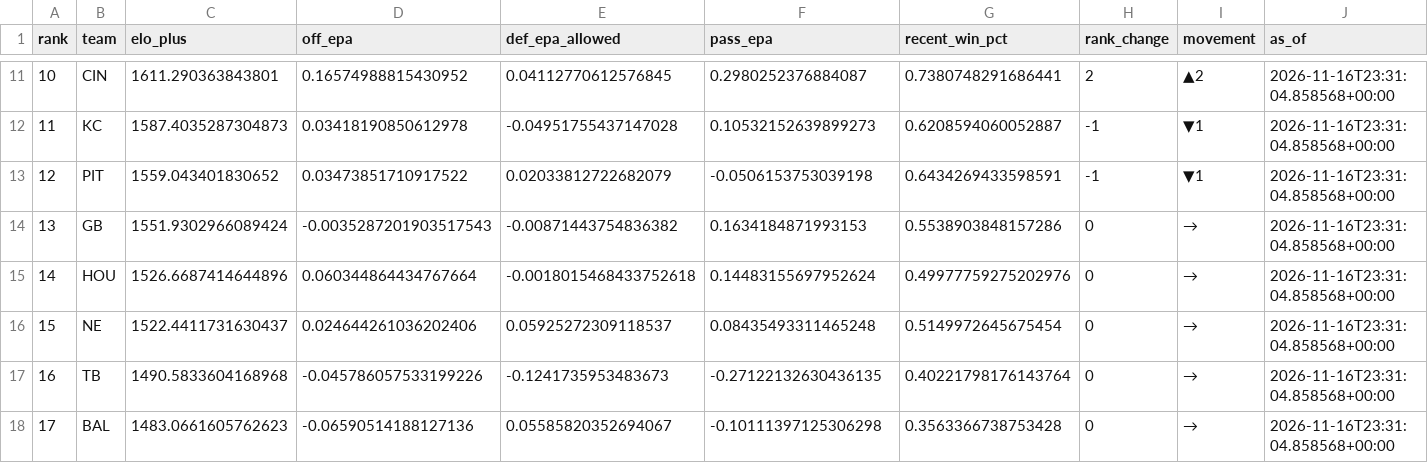
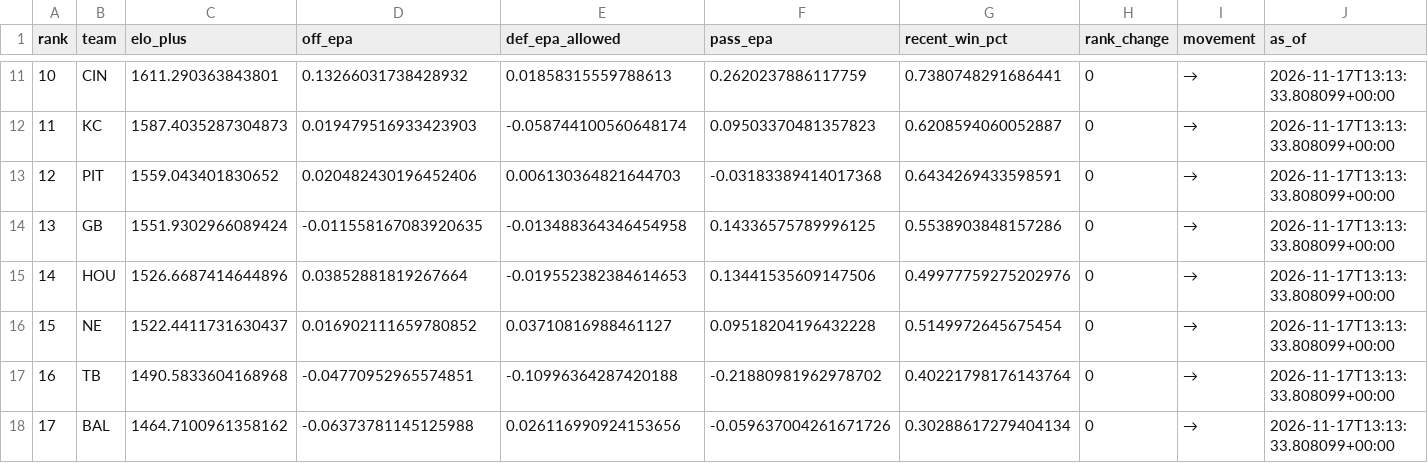
Before and after one commit to levine26/nfl-forecast-model, a CSV file: outputs/power_ratings.csv, drawn as a sheet; only a part is shown, gaps mark what is left out; the diff covers the shown part only.

```diff
--- a/outputs/power_ratings.csv
+++ b/outputs/power_ratings.csv
@@ -11,8 +11,8 @@ rank,team,elo_plus,off_epa,def_epa_allowed,pass_epa,recent_win_pct,rank_change,m
-10,CIN,1611.290363843801,0.16574988815430952,0.04112770612576845,0.2980252376884087,0.7380748291686441,2,▲2,2026-11-16T23:31:04.858568+00:00
-11,KC,1587.4035287304873,0.03418190850612978,-0.04951755437147028,0.10532152639899273,0.6208594060052887,-1,▼1,2026-11-16T23:31:04.858568+00:00
-12,PIT,1559.043401830652,0.03473851710917522,0.02033812722682079,-0.0506153753039198,0.6434269433598591,-1,▼1,2026-11-16T23:31:04.858568+00:00
-13,GB,1551.9302966089424,-0.0035287201903517543,-0.00871443754836382,0.1634184871993153,0.5538903848157286,0,→,2026-11-16T23:31:04.858568+00:00
-14,HOU,1526.6687414644896,0.060344864434767664,-0.0018015468433752618,0.14483155697952624,0.49977759275202976,0,→,2026-11-16T23:31:04.858568+00:00
-15,NE,1522.4411731630437,0.024644261036202406,0.05925272309118537,0.08435493311465248,0.5149972645675454,0,→,2026-11-16T23:31:04.858568+00:00
-16,TB,1490.5833604168968,-0.045786057533199226,-0.1241735953483673,-0.27122132630436135,0.40221798176143764,0,→,2026-11-16T23:31:04.858568+00:00
-17,BAL,1483.0661605762623,-0.06590514188127136,0.05585820352694067,-0.10111397125306298,0.3563366738753428,0,→,2026-11-16T23:31:04.858568+00:00
+10,CIN,1611.290363843801,0.13266031738428932,0.01858315559788613,0.2620237886117759,0.7380748291686441,0,→,2026-11-17T13:13:33.808099+00:00
+11,KC,1587.4035287304873,0.019479516933423903,-0.058744100560648174,0.09503370481357823,0.6208594060052887,0,→,2026-11-17T13:13:33.808099+00:00
+12,PIT,1559.043401830652,0.020482430196452406,0.006130364821644703,-0.03183389414017368,0.6434269433598591,0,→,2026-11-17T13:13:33.808099+00:00
+13,GB,1551.9302966089424,-0.011558167083920635,-0.013488364346454958,0.14336575789996125,0.5538903848157286,0,→,2026-11-17T13:13:33.808099+00:00
+14,HOU,1526.6687414644896,0.03852881819267664,-0.019552382384614653,0.13441535609147506,0.49977759275202976,0,→,2026-11-17T13:13:33.808099+00:00
+15,NE,1522.4411731630437,0.016902111659780852,0.03710816988461127,0.09518204196432228,0.5149972645675454,0,→,2026-11-17T13:13:33.808099+00:00
+16,TB,1490.5833604168968,-0.04770952965574851,-0.10996364287420188,-0.21880981962978702,0.40221798176143764,0,→,2026-11-17T13:13:33.808099+00:00
+17,BAL,1464.7100961358162,-0.06373781145125988,0.026116990924153656,-0.059637004261671726,0.30288617279404134,0,→,2026-11-17T13:13:33.808099+00:00
```
Also changed, not shown: 128 edited cells elsewhere in this file, outputs/confidence_diagnostics.csv, outputs/market_t120_research.csv, 10 other files.
